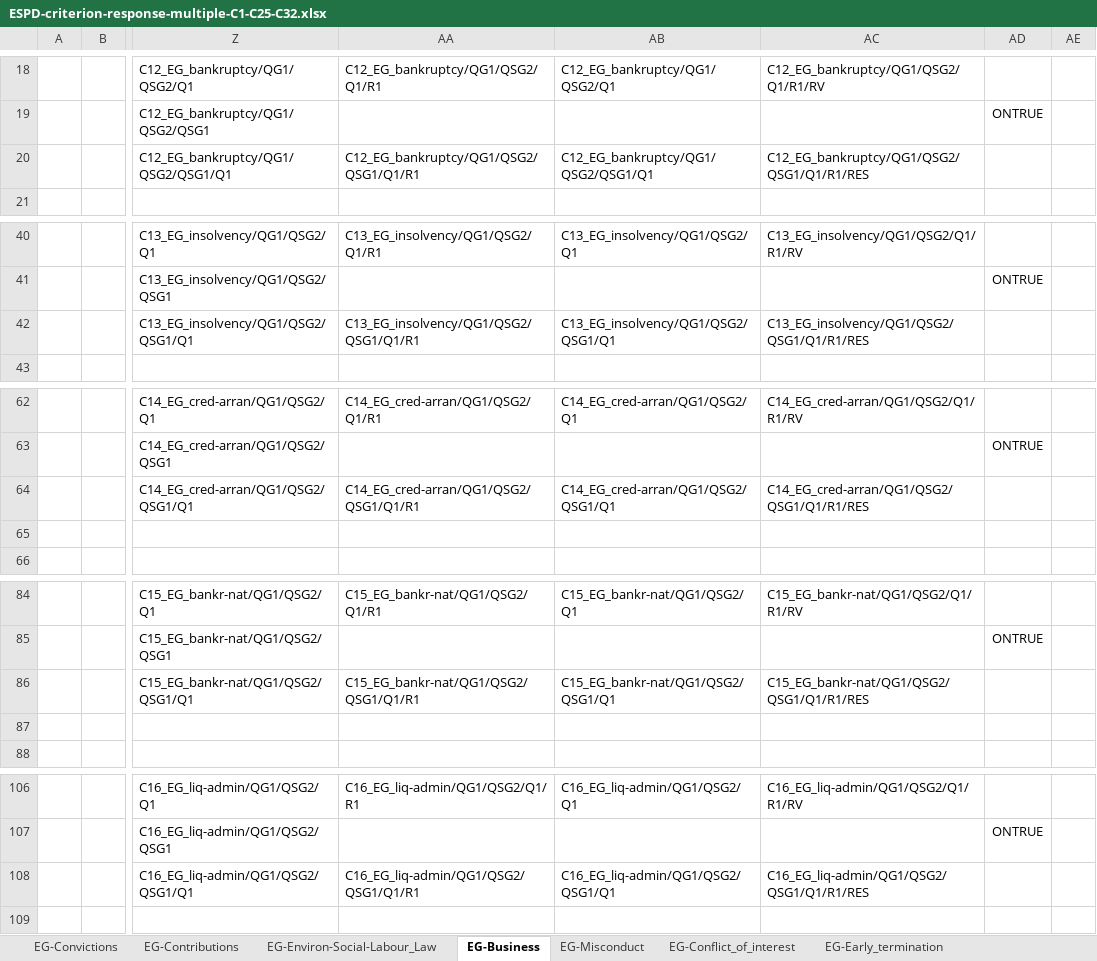
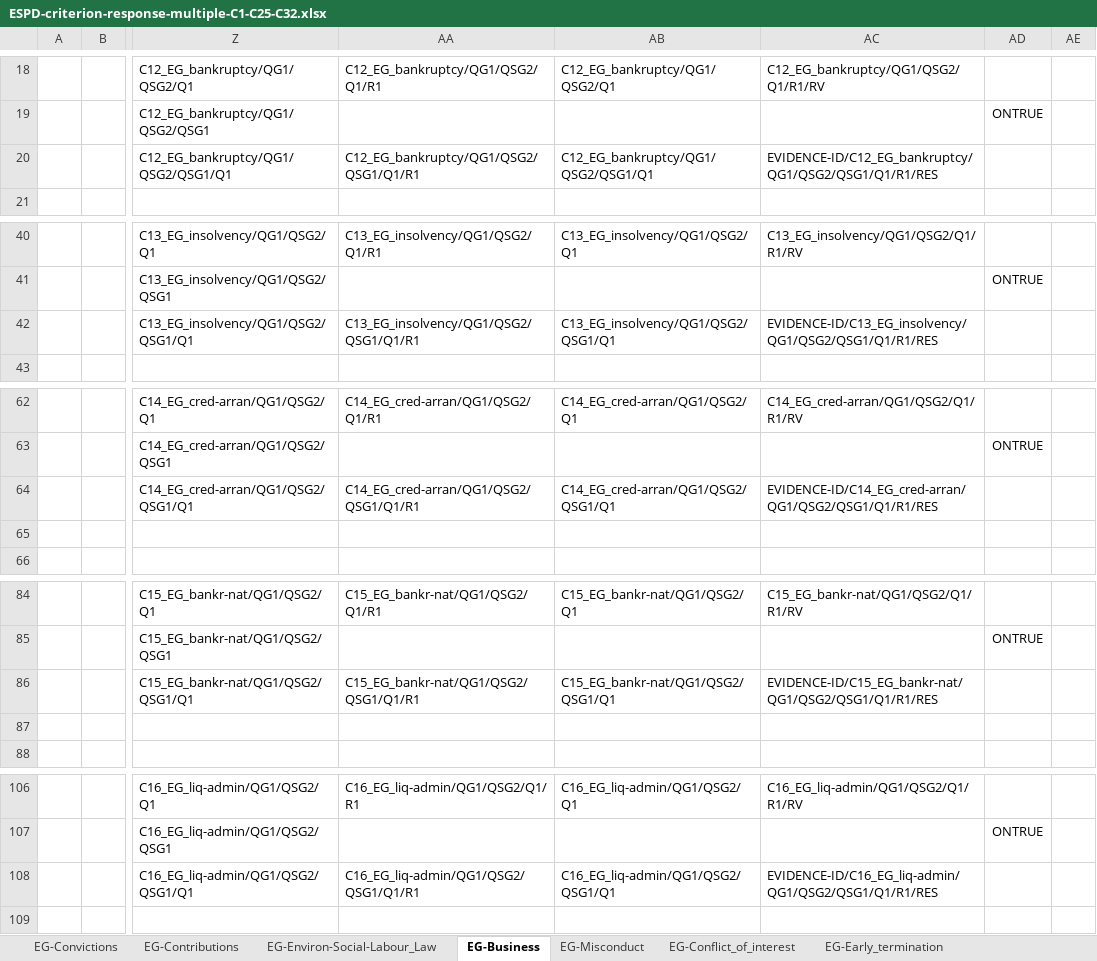
Before and after one commit to OP-TED/ESPD-EDM, an Excel workbook: criterion/ESPD-criterion-response-multiple-C1-C25-C32.xlsx, sheet EG-Business, drawn as a sheet; only a part is shown, gaps mark what is left out; values as stored, in another font and other column widths than the file's, no borders; the diff covers the shown part only; the diff names each change by its address in the sheet, - before the commit and + after, or states it on an @@ line.

```diff
--- a/criterion/ESPD-criterion-response-multiple-C1-C25-C32.xlsx (sheet EG-Business)
+++ b/criterion/ESPD-criterion-response-multiple-C1-C25-C32.xlsx (sheet EG-Business)
-AC20: C12_EG_bankruptcy/QG1/QSG2/QSG1/Q1/R1/RES
+AC20: EVIDENCE-ID/C12_EG_bankruptcy/QG1/QSG2/QSG1/Q1/R1/RES
-AC42: C13_EG_insolvency/QG1/QSG2/QSG1/Q1/R1/RES
+AC42: EVIDENCE-ID/C13_EG_insolvency/QG1/QSG2/QSG1/Q1/R1/RES
-AC64: C14_EG_cred-arran/QG1/QSG2/QSG1/Q1/R1/RES
+AC64: EVIDENCE-ID/C14_EG_cred-arran/QG1/QSG2/QSG1/Q1/R1/RES
-AC86: C15_EG_bankr-nat/QG1/QSG2/QSG1/Q1/R1/RES
+AC86: EVIDENCE-ID/C15_EG_bankr-nat/QG1/QSG2/QSG1/Q1/R1/RES
-AC108: C16_EG_liq-admin/QG1/QSG2/QSG1/Q1/R1/RES
+AC108: EVIDENCE-ID/C16_EG_liq-admin/QG1/QSG2/QSG1/Q1/R1/RES
```
Also changed, not shown: 1 edited cell elsewhere in this sheet, sheet EG-Convictions, sheet SC-Specific_Yearly_Turnover, sheet SC_Abilities_2 (Facilities,...), sheet SC-Suitability-I, sheet SC-Abilities_1 (Persons), sheet SC-Other_economic_or_financial, 27 more sheets, criterion/ESPD-criterion-request-multiple-C25-C32.xlsx, 2 other files.
